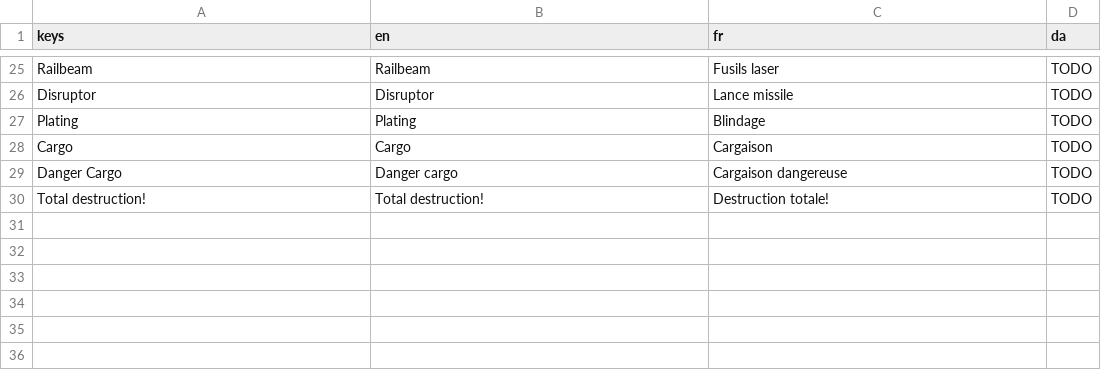
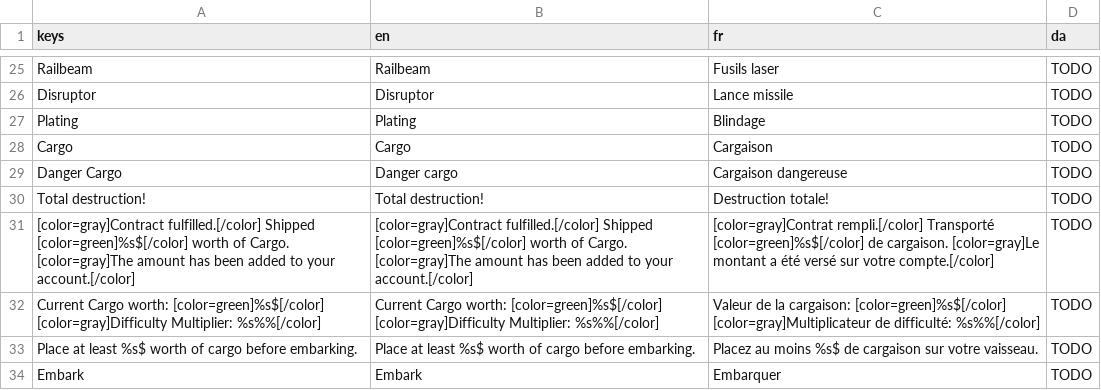
Before and after one commit to colinbellino/ludum-dare-53, a CSV file: assets/locale/text.csv, drawn as a sheet; only a part is shown, gaps mark what is left out; the diff names each change by its address in the sheet, - before the commit and + after, or states it on an @@ line.

```diff
--- a/assets/locale/text.csv
+++ b/assets/locale/text.csv
+row 31: [color=gray]Contract fulfilled.[/color] Shipped [color=green]%s$[/color] worth of Cargo. [color=gray]The amount has been added to your account.[/color] | [color=gray]Contract fulfilled.[/color] Shipped [color=green]%s$[/color] worth of Cargo. [color=gray]The amount has been added to your account.[/color] | [color=gray]Contrat rempli.[/color] Transporté [color=green]%s$[/color] de cargaison. [color=gray]Le montant a été versé sur votre compte.[/color] | TODO
+row 32: Current Cargo worth: [color=green]%s$[/color] [color=gray]Difficulty Multiplier: %s%%[/color] | Current Cargo worth: [color=green]%s$[/color] [color=gray]Difficulty Multiplier: %s%%[/color] | Valeur de la cargaison: [color=green]%s$[/color] [color=gray]Multiplicateur de difficulté: %s%%[/color] | TODO
+row 33: Place at least %s$ worth of cargo before embarking. | Place at least %s$ worth of cargo before embarking. | Placez au moins %s$ de cargaison sur votre vaisseau. | TODO
+row 34: Embark | Embark | Embarquer | TODO
```
Also changed, not shown: 3 other files.
